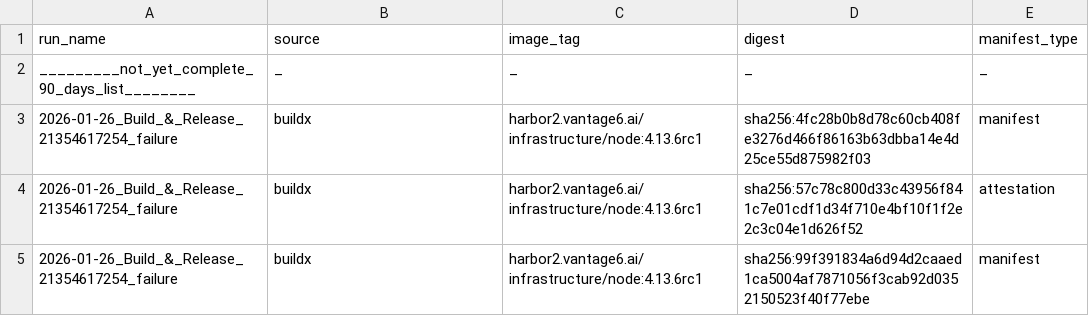
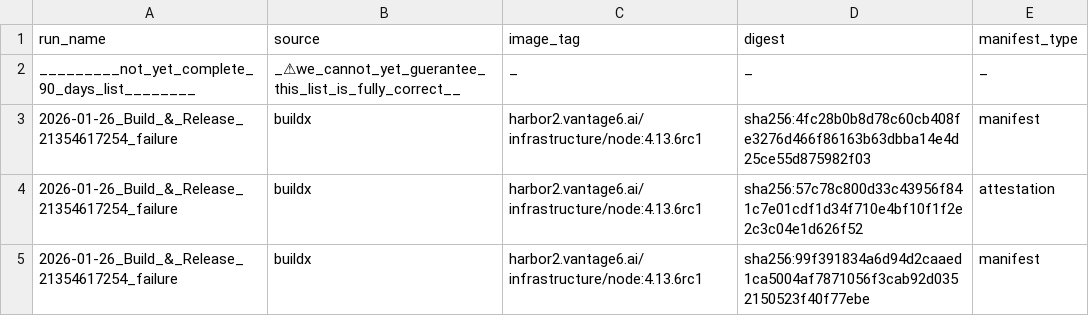
Before and after one commit to mdw-nl/v6-image-validator, a CSV file: known_digests_from_github.csv, drawn as a sheet; only a part is shown; the diff names each change by its address in the sheet, - before the commit and + after, or states it on an @@ line.

Commit message:
Update known digests with correction notice

```diff
--- a/known_digests_from_github.csv
+++ b/known_digests_from_github.csv
-B2 (source): _
+B2 (source): _⚠we_cannot_yet_guerantee_this_list_is_fully_correct__
```
